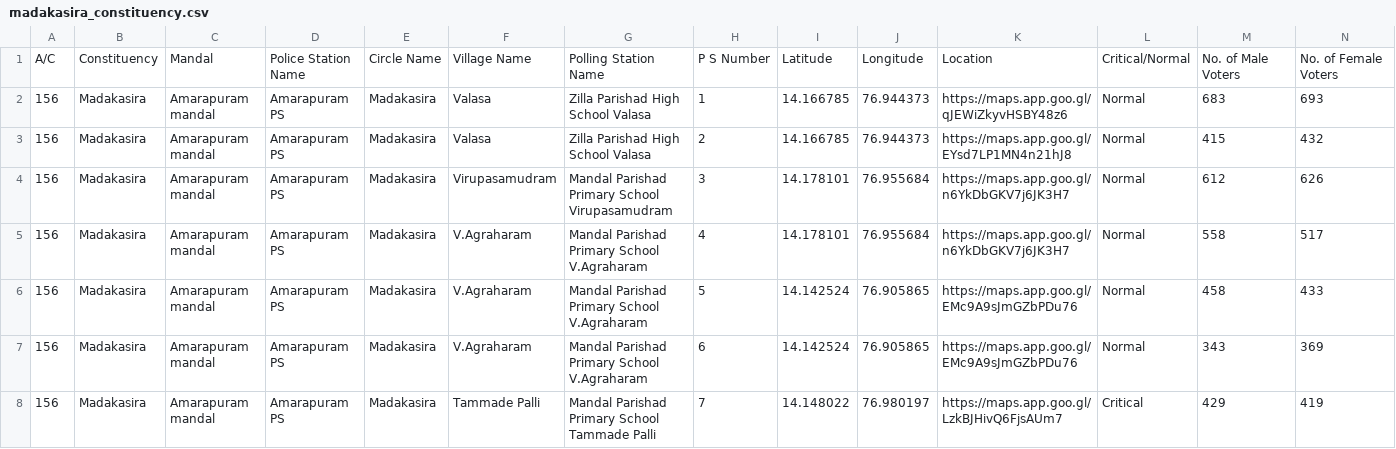
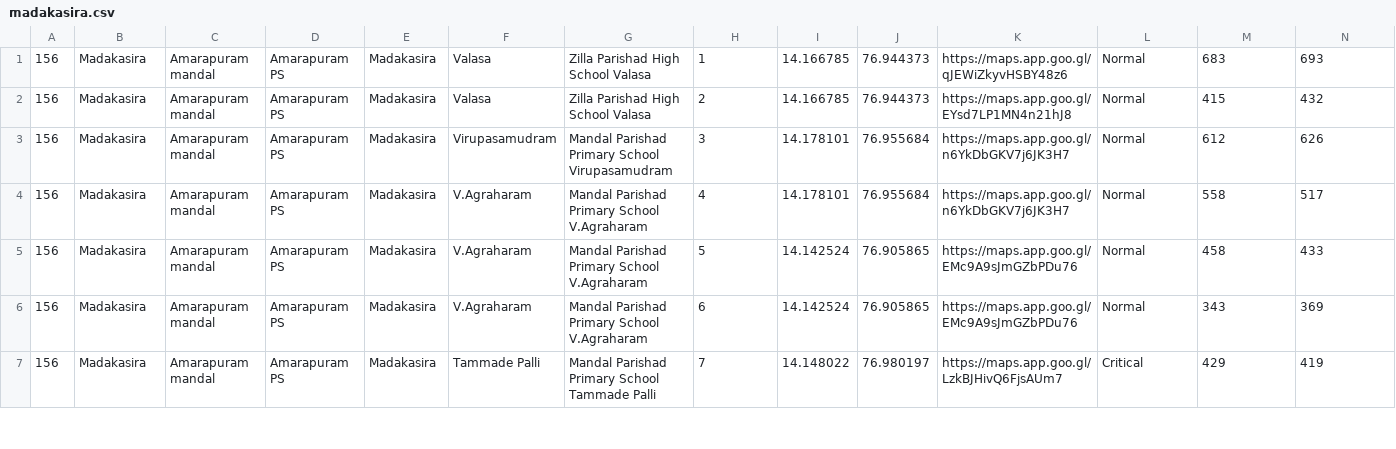
Before and after one commit to ajishtmohan/sssdpprod, a CSV file: assets/data/madakasira.csv (was assets/data/madakasira_constituency.csv), drawn as a sheet; only a part is shown; rows hold the shown columns only; the diff names each change by its address in the sheet, - before the commit and + after, or states it on an @@ line.

```diff
--- a/assets/data/madakasira_constituency.csv
+++ b/assets/data/madakasira.csv
-row 1: A/C | Constituency | Mandal | Police Station Name | Circle Name | Village Name | Polling Station Name | P S Number | Latitude | Longitude | Location | Critical/Normal | No. of Male Voters | No. of Female Voters
```
Also changed, not shown: 6 other files.
